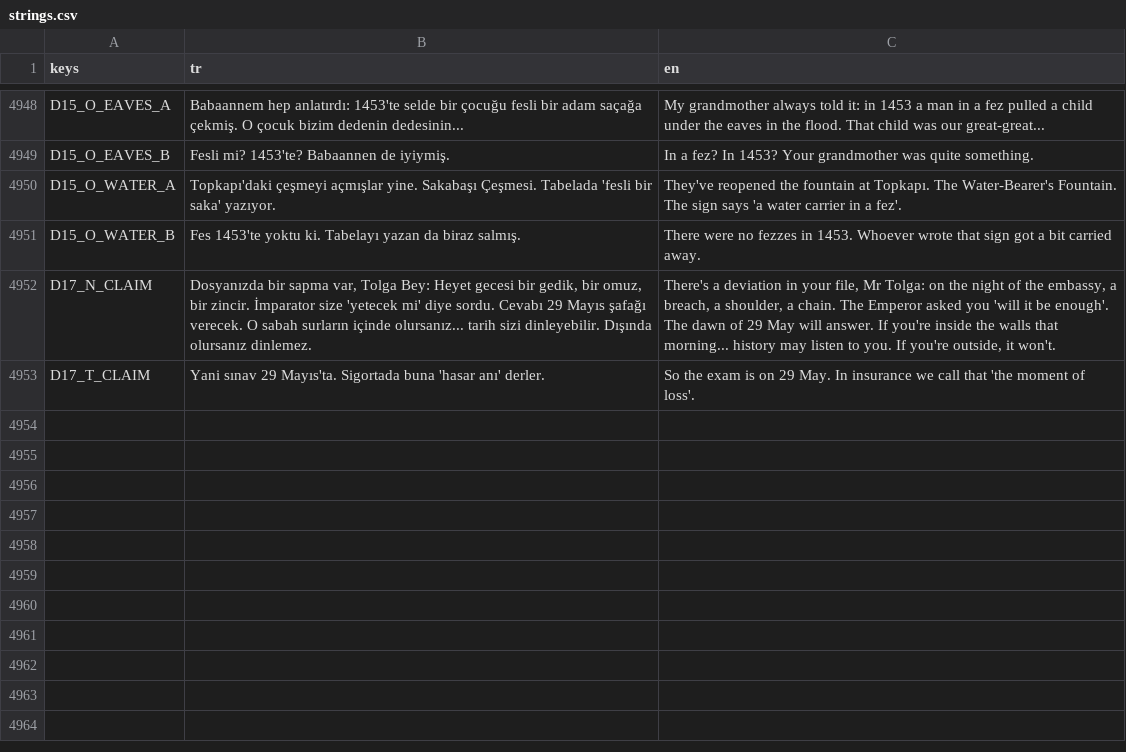
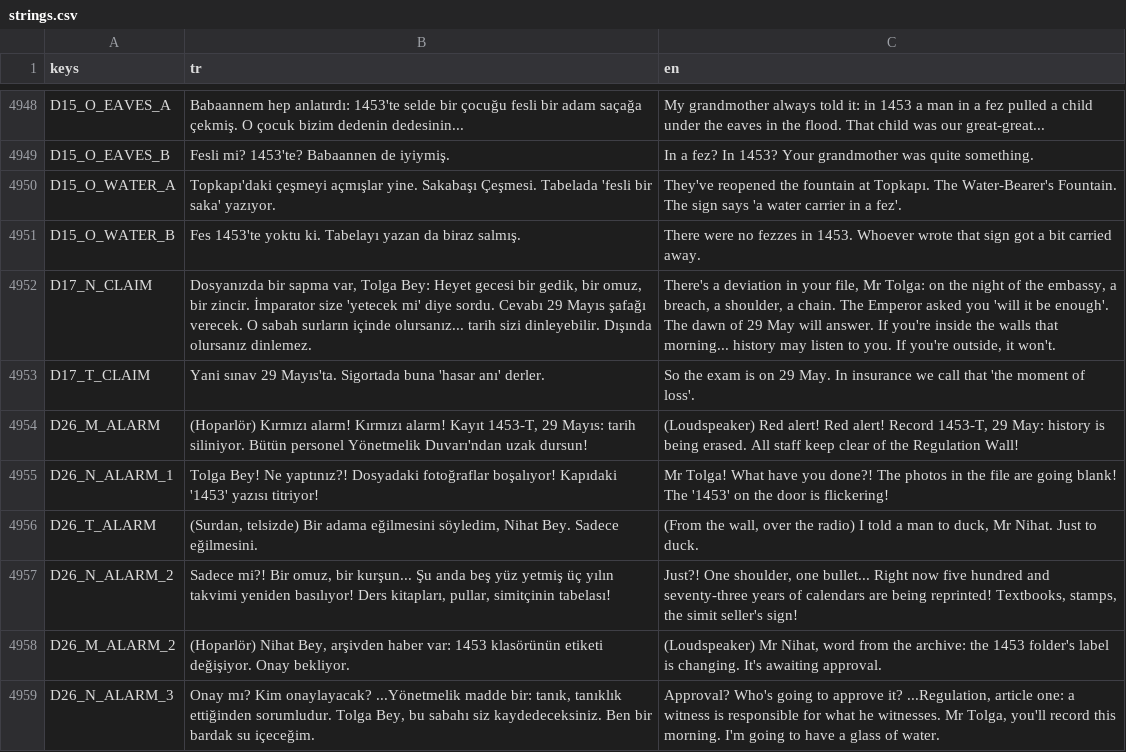
Before and after one commit to TradersEntertainment/nothistorygame, a CSV file: i18n/strings.csv, drawn as a sheet; only a part is shown, gaps mark what is left out; the diff names each change by its address in the sheet, - before the commit and + after, or states it on an @@ line.

```diff
--- a/i18n/strings.csv
+++ b/i18n/strings.csv
+row 4954: D26_M_ALARM | (Hoparlör) Kırmızı alarm! Kırmızı alarm! Kayıt 1453-T, 29 Mayıs: tarih siliniyor. Bütün personel Yönetmelik Duvarı'ndan uzak dursun! | (Loudspeaker) Red alert! Red alert! Record 1453-T, 29 May: history is being erased. All staff keep clear of the Regulation Wall!
+row 4955: D26_N_ALARM_1 | Tolga Bey! Ne yaptınız?! Dosyadaki fotoğraflar boşalıyor! Kapıdaki '1453' yazısı titriyor! | Mr Tolga! What have you done?! The photos in the file are going blank! The '1453' on the door is flickering!
+row 4956: D26_T_ALARM | (Surdan, telsizde) Bir adama eğilmesini söyledim, Nihat Bey. Sadece eğilmesini. | (From the wall, over the radio) I told a man to duck, Mr Nihat. Just to duck.
+row 4957: D26_N_ALARM_2 | Sadece mi?! Bir omuz, bir kurşun... Şu anda beş yüz yetmiş üç yılın takvimi yeniden basılıyor! Ders kitapları, pullar, simitçinin tabelası! | Just?! One shoulder, one bullet... Right now five hundred and seventy-three years of calendars are being reprinted! Textbooks, stamps, the simit seller's sign!
+row 4958: D26_M_ALARM_2 | (Hoparlör) Nihat Bey, arşivden haber var: 1453 klasörünün etiketi değişiyor. Onay bekliyor. | (Loudspeaker) Mr Nihat, word from the archive: the 1453 folder's label is changing. It's awaiting approval.
+row 4959: D26_N_ALARM_3 | Onay mı? Kim onaylayacak? ...Yönetmelik madde bir: tanık, tanıklık ettiğinden sorumludur. Tolga Bey, bu sabahı siz kaydedeceksiniz. Ben bir bardak su içeceğim. | Approval? Who's going to approve it? ...Regulation, article one: a witness is responsible for what he witnesses. Mr Tolga, you'll record this morning. I'm going to have a glass of water.
```
Also changed, not shown: 10 other files.
